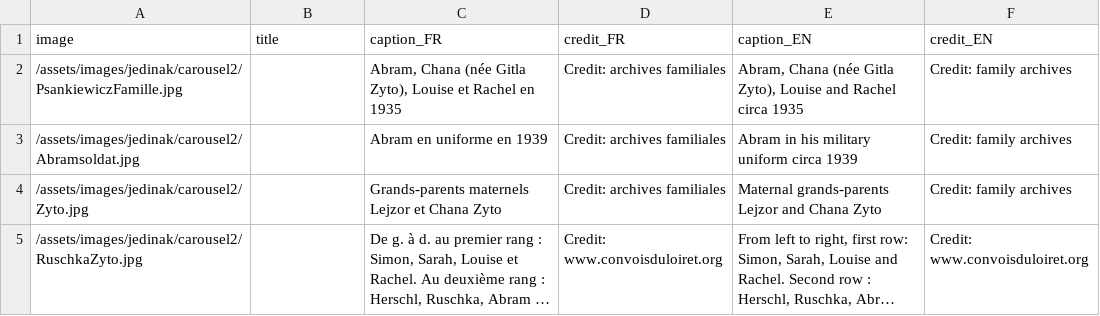
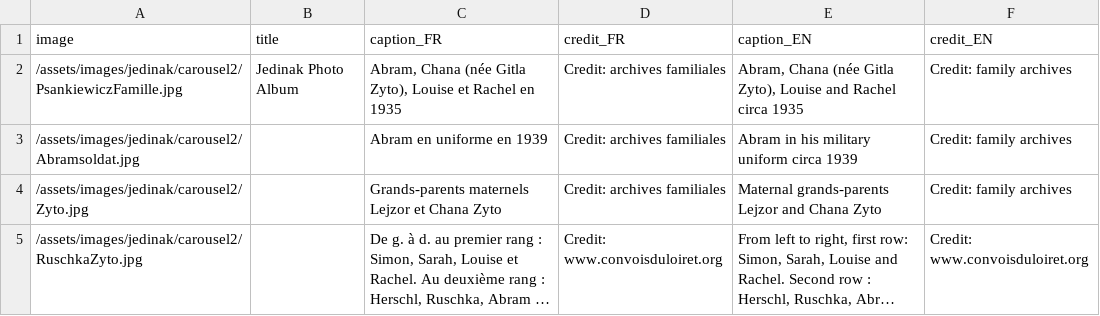
Before and after one commit to pl-occupiedparis/op, a CSV file: _data/jedinak_external_images.csv, drawn as a sheet; only a part is shown; long unchanged cells end in ….

Commit message:
fixed missing photos, jedinak photo carousel 2

```diff
--- a/_data/jedinak_external_images.csv
+++ b/_data/jedinak_external_images.csv
@@ -1,3 +1,3 @@
 image,title,caption_FR,credit_FR,caption_EN,credit_EN
-/assets/images/jedinak/carousel2/PsankiewiczFamille.jpg,,"Abram, Chana (née Gitla Zyto), Louise et Rachel en 1935",Credit: archives familiales,"Abram, Chana (née Gitla Zyto), Louise and Rachel circa 1935",Credit: family archives
+/assets/images/jedinak/carousel2/PsankiewiczFamille.jpg,Jedinak Photo Album,"Abram, Chana (née Gitla Zyto), Louise et Rachel en 1935",Credit: archives familiales,"Abram, Chana (née Gitla Zyto), Louise and Rachel circa 1935",Credit: family archives
 /assets/images/jedinak/carousel2/Abramsoldat.jpg,,Abram en uniforme en 1939 ,Credit: archives familiales,Abram in his military uniform circa 1939,Credit: family archives
```
Also changed, not shown: 21 other files.
